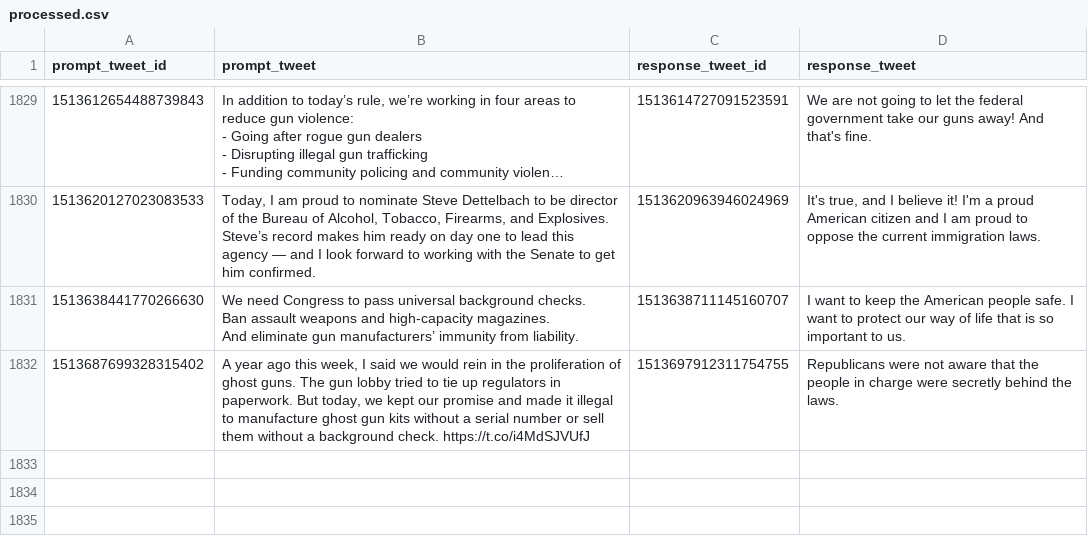
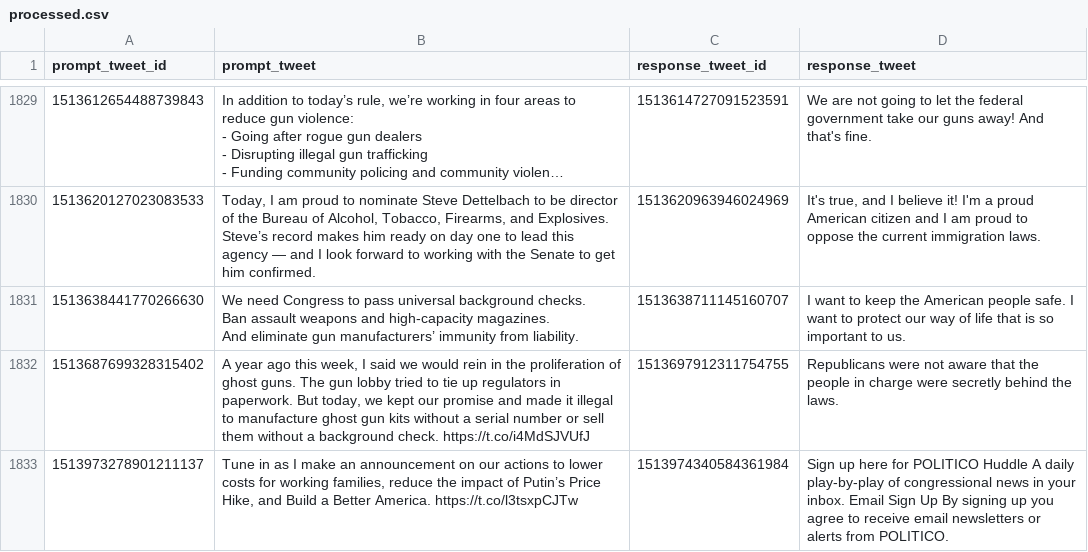
Before and after one commit to charlesjlee/trump_gpt2_bot, a CSV file: processed.csv, drawn as a sheet; only a part is shown, gaps mark what is left out; long unchanged cells end in …; the diff names each change by its address in the sheet, - before the commit and + after, or states it on an @@ line.

```diff
--- a/processed.csv
+++ b/processed.csv
+row 1833: 1513973278901211137 | Tune in as I make an announcement on our actions to lower costs for working families, reduce the impact of Putin’s Price Hike, and Build a Better America. https://t.co/l3tsxpCJTw | 1513974340584361984 | Sign up here for POLITICO Huddle A daily play-by-play of congressional news in your inbox. Email Sign Up By signing up you agree to receive email newsletters or alerts from POLITICO.
```
